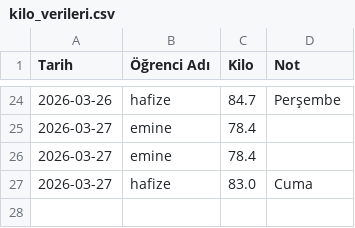
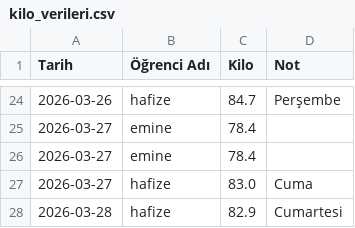
Before and after one commit to coachsahan/halil-sahan-app, a CSV file: kilo_verileri.csv, drawn as a sheet; only a part is shown, gaps mark what is left out.

Commit message:
Veri Güncelleme: 2026-03-28

```diff
--- a/kilo_verileri.csv
+++ b/kilo_verileri.csv
@@ -28 +28,2 @@ Tarih,Öğrenci Adı,Kilo,Not
 2026-03-27,hafize,83.0,Cuma
+2026-03-28,hafize,82.9,Cumartesi
```
